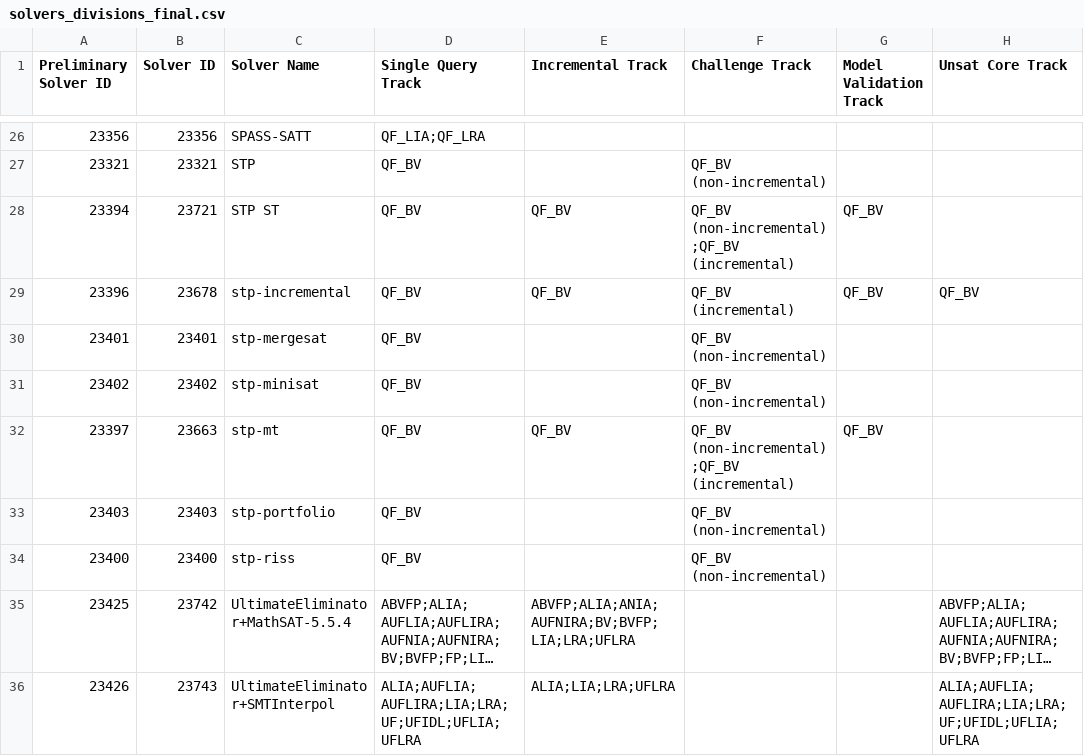
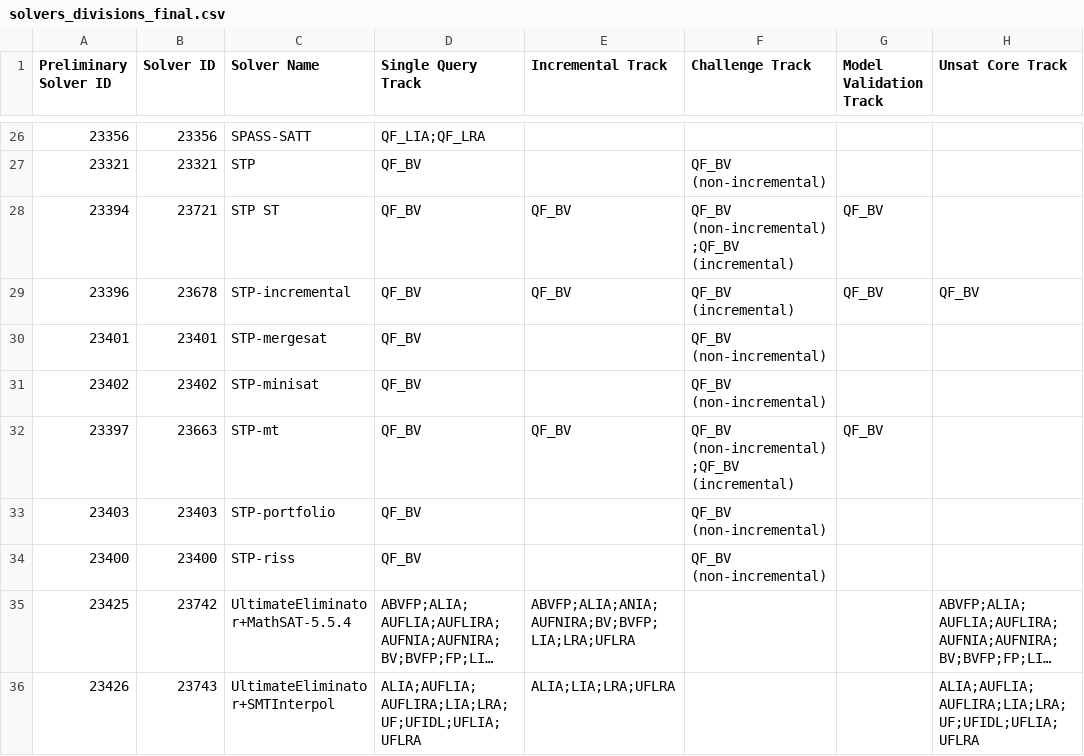
Before and after one commit to SMT-COMP/smt-comp, a CSV file: 2019/registration/solvers_divisions_final.csv, drawn as a sheet; only a part is shown, gaps mark what is left out; long unchanged cells end in …; the diff names each change by its address in the sheet, - before the commit and + after, or states it on an @@ line.

Commit message:
Use consisten names for STP variants.

```diff
--- a/2019/registration/solvers_divisions_final.csv
+++ b/2019/registration/solvers_divisions_final.csv
-C29 (Solver Name): stp-incremental
+C29 (Solver Name): STP-incremental
-C30 (Solver Name): stp-mergesat
+C30 (Solver Name): STP-mergesat
-C31 (Solver Name): stp-minisat
+C31 (Solver Name): STP-minisat
-C32 (Solver Name): stp-mt
+C32 (Solver Name): STP-mt
-C33 (Solver Name): stp-portfolio
+C33 (Solver Name): STP-portfolio
-C34 (Solver Name): stp-riss
+C34 (Solver Name): STP-riss
```
